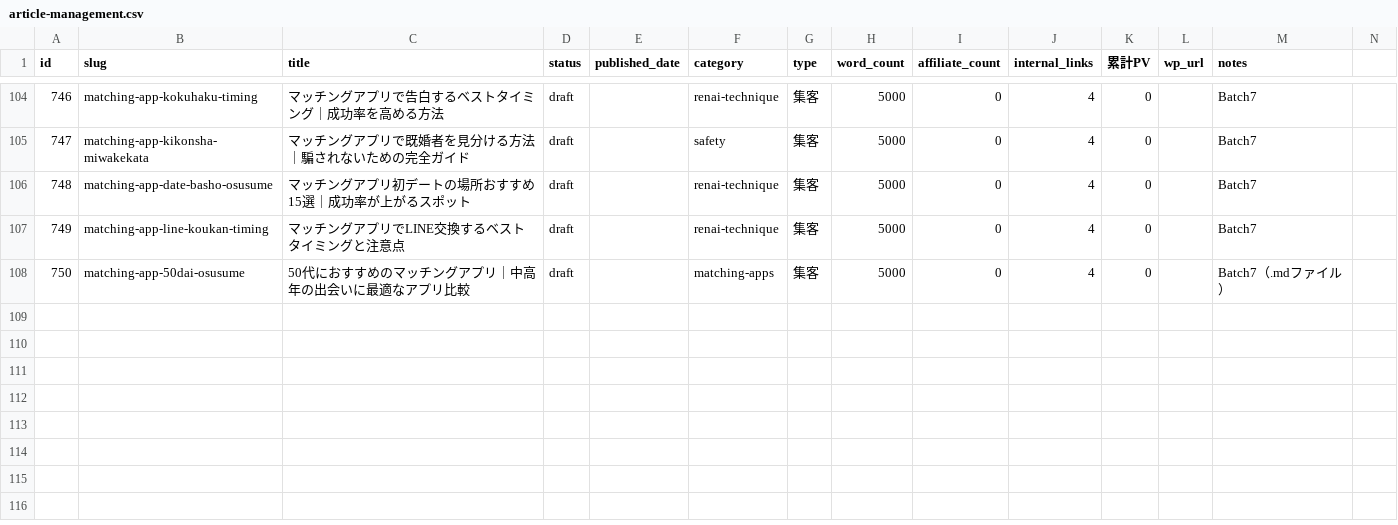
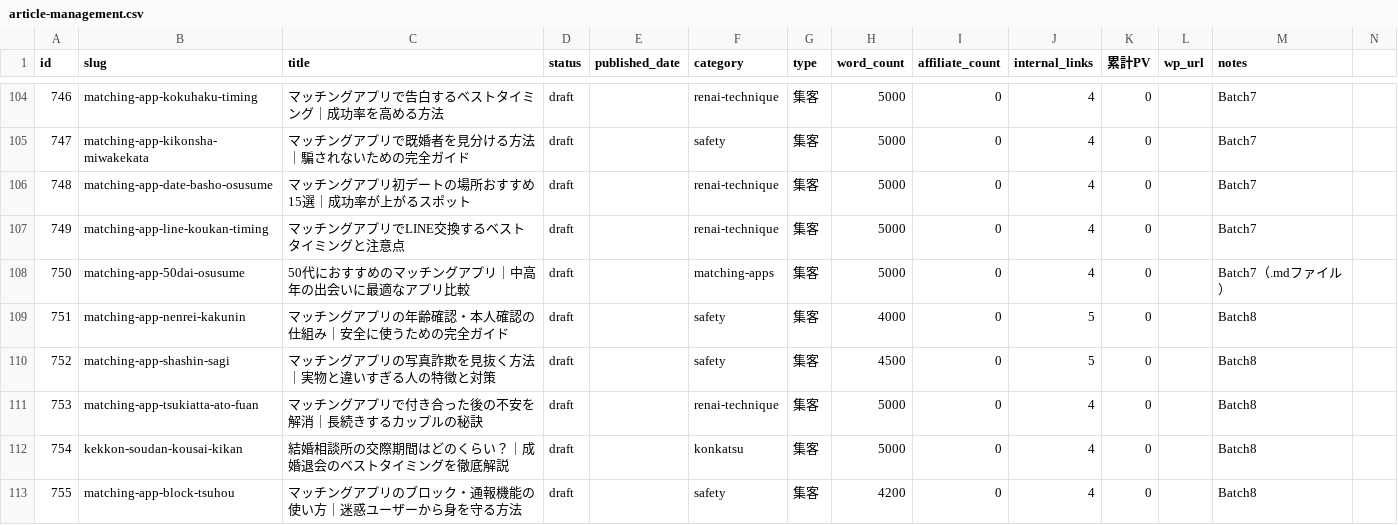
Before and after one commit to tmizuno27/claude-code, a CSV file: otona-match.com/outputs/article-management.csv, drawn as a sheet; only a part is shown, gaps mark what is left out; rows hold the shown columns only; the diff names each change by its address in the sheet, - before the commit and + after, or states it on an @@ line.

```diff
--- a/otona-match.com/outputs/article-management.csv
+++ b/otona-match.com/outputs/article-management.csv
+row 109: 751 | matching-app-nenrei-kakunin | マッチングアプリの年齢確認・本人確認の仕組み｜安全に使うための完全ガイド | draft |  | safety | 集客 | 4000 | 0 | 5 | 0 |  | Batch8
+row 110: 752 | matching-app-shashin-sagi | マッチングアプリの写真詐欺を見抜く方法｜実物と違いすぎる人の特徴と対策 | draft |  | safety | 集客 | 4500 | 0 | 5 | 0 |  | Batch8
+row 111: 753 | matching-app-tsukiatta-ato-fuan | マッチングアプリで付き合った後の不安を解消｜長続きするカップルの秘訣 | draft |  | renai-technique | 集客 | 5000 | 0 | 4 | 0 |  | Batch8
+row 112: 754 | kekkon-soudan-kousai-kikan | 結婚相談所の交際期間はどのくらい？｜成婚退会のベストタイミングを徹底解説 | draft |  | konkatsu | 集客 | 5000 | 0 | 4 | 0 |  | Batch8
+row 113: 755 | matching-app-block-tsuhou | マッチングアプリのブロック・通報機能の使い方｜迷惑ユーザーから身を守る方法 | draft |  | safety | 集客 | 4200 | 0 | 4 | 0 |  | Batch8
```
Also changed, not shown: sim-hikaku.online/outputs/article-management.csv.
